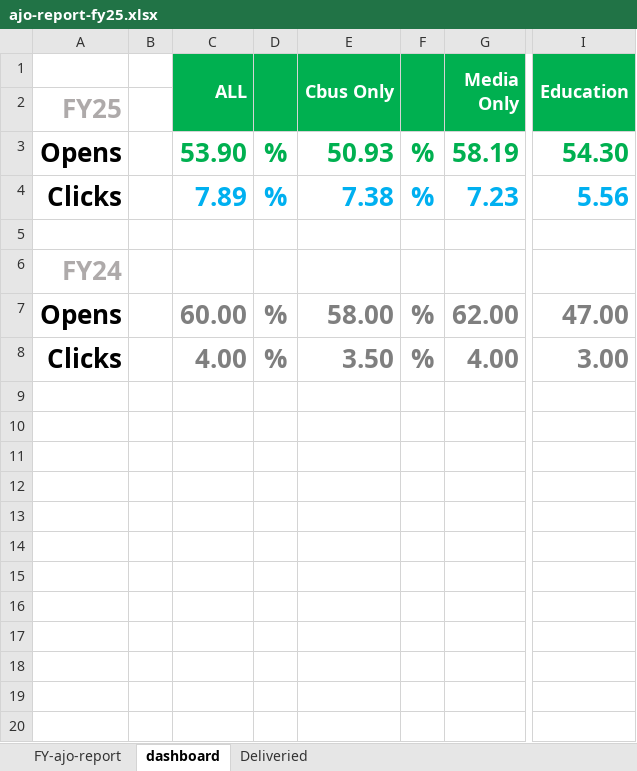
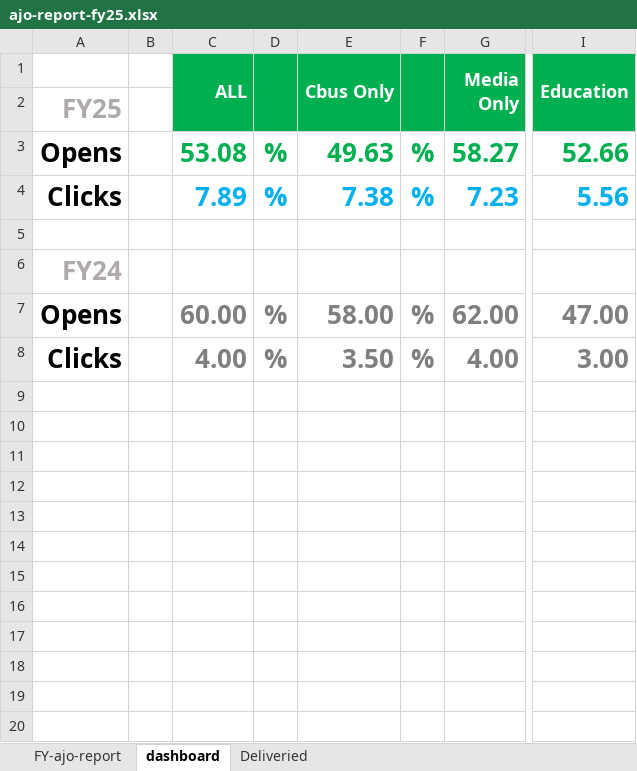
Before and after one commit to donnagal/email-gallery, an Excel workbook: pages/dashboard/data/ajo-report-fy25.xlsx, sheet dashboard, drawn as a sheet; only a part is shown, gaps mark what is left out; values as stored, in another font and other column widths than the file's, no borders; charts and pictures and conditional formats not drawn; the diff names each change by its address in the sheet, - before the commit and + after, or states it on an @@ line.

```diff
--- a/pages/dashboard/data/ajo-report-fy25.xlsx (sheet dashboard)
+++ b/pages/dashboard/data/ajo-report-fy25.xlsx (sheet dashboard)
-C3 (ALL): 53.90
+C3 (ALL): 53.08
-E3 (Cbus Only): 50.93
+E3 (Cbus Only): 49.63
-G3 (Media Only): 58.19
+G3 (Media Only): 58.27
-I3 (Education): 54.30
+I3 (Education): 52.66
```
Also changed, not shown: sheet FY-ajo-report, charts or pictures.
